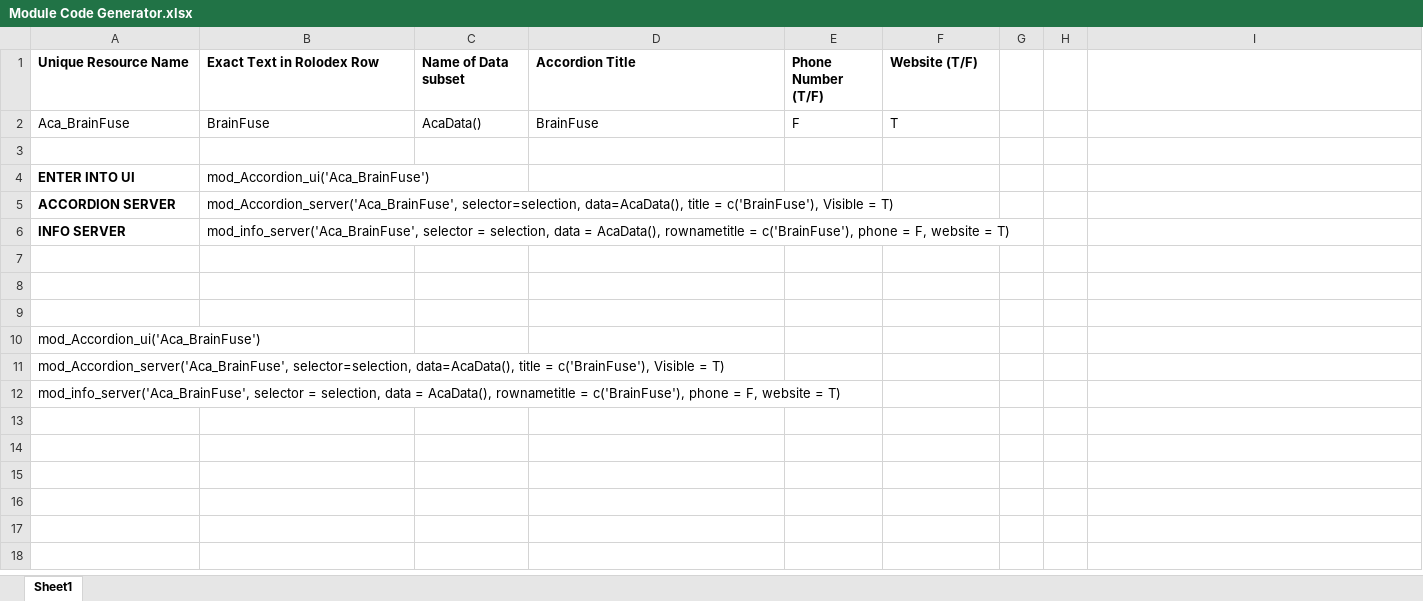
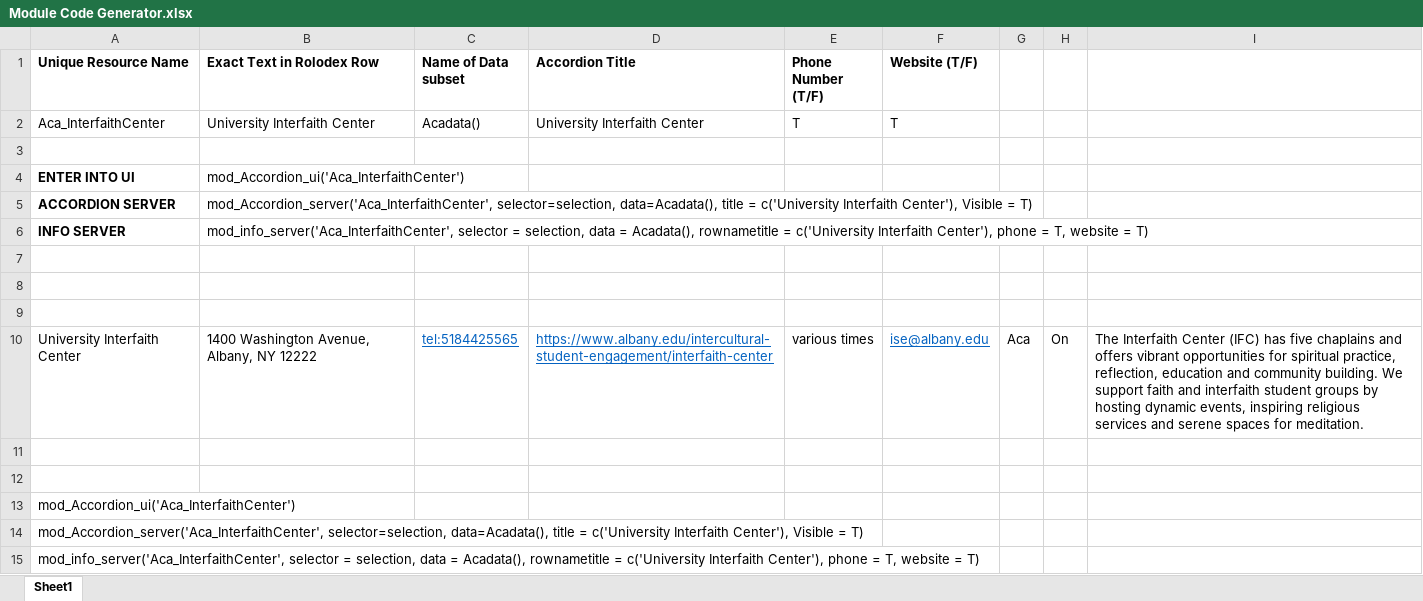
Before and after one commit to UAlbanyProjectACCESS/Rolodex, an Excel workbook: Module Code Generator.xlsx, sheet Sheet1, drawn as a sheet; values as stored, in another font and other column widths than the file's, no borders; removed rows and columns are numbered as before the commit, all else as after; the diff names each change by its address in the sheet, - before the commit and + after, or states it on an @@ line.

```diff
--- a/Module Code Generator.xlsx (sheet Sheet1)
+++ b/Module Code Generator.xlsx (sheet Sheet1)
-row 2: Aca_BrainFuse | BrainFuse | AcaData() | BrainFuse | F | T
+row 2: Aca_InterfaithCenter | University Interfaith Center | Acadata() | University Interfaith Center | T | T
-B4 (Exact Text in Rolodex Row): mod_Accordion_ui('Aca_BrainFuse')
+B4 (Exact Text in Rolodex Row): mod_Accordion_ui('Aca_InterfaithCenter')
-B5 (Exact Text in Rolodex Row): mod_Accordion_server('Aca_BrainFuse', selector=selection, data=AcaData(), title = c('BrainFuse'), Visible =…
+B5 (Exact Text in Rolodex Row): mod_Accordion_server('Aca_InterfaithCenter', selector=selection, data=Acadata(), title = c('University Interfaith Center'), Visible =…
-B6 (Exact Text in Rolodex Row): mod_info_server('Aca_BrainFuse', selector = selection, data = AcaData(), rownametitle = c('BrainFuse'), phone = F, website =…
+B6 (Exact Text in Rolodex Row): mod_info_server('Aca_InterfaithCenter', selector = selection, data = Acadata(), rownametitle = c('University Interfaith Center'), phone = T, website =…
+row 10: University Interfaith Center | 1400 Washington Avenue, Albany, NY 12222 | tel:5184425565 | https://www.albany.edu/intercultural-student-engagement/interfaith-center | various times | ise@albany.edu | Aca | On | The Interfaith Center (IFC) has five chaplains and offers vibrant opportunities for spiritual practice, reflection, education and community building. We support faith and interfaith student groups by hosting dynamic events, inspiring religious services and serene spaces for meditation.
+row 11: (empty)
+row 12: (empty)
-A13 (Unique Resource Name): mod_Accordion_ui('Aca_BrainFuse')
+A13 (Unique Resource Name): mod_Accordion_ui('Aca_InterfaithCenter')
-A14 (Unique Resource Name): mod_Accordion_server('Aca_BrainFuse', selector=selection, data=AcaData(), title = c('BrainFuse'), Visible =…
+A14 (Unique Resource Name): mod_Accordion_server('Aca_InterfaithCenter', selector=selection, data=Acadata(), title = c('University Interfaith Center'), Visible =…
-A15 (Unique Resource Name): mod_info_server('Aca_BrainFuse', selector = selection, data = AcaData(), rownametitle = c('BrainFuse'), phone = F, website =…
+A15 (Unique Resource Name): mod_info_server('Aca_InterfaithCenter', selector = selection, data = Acadata(), rownametitle = c('University Interfaith Center'), phone = T, website =…
```
Also changed, not shown: data-raw/Rolodex.xlsx, 5 other files.
